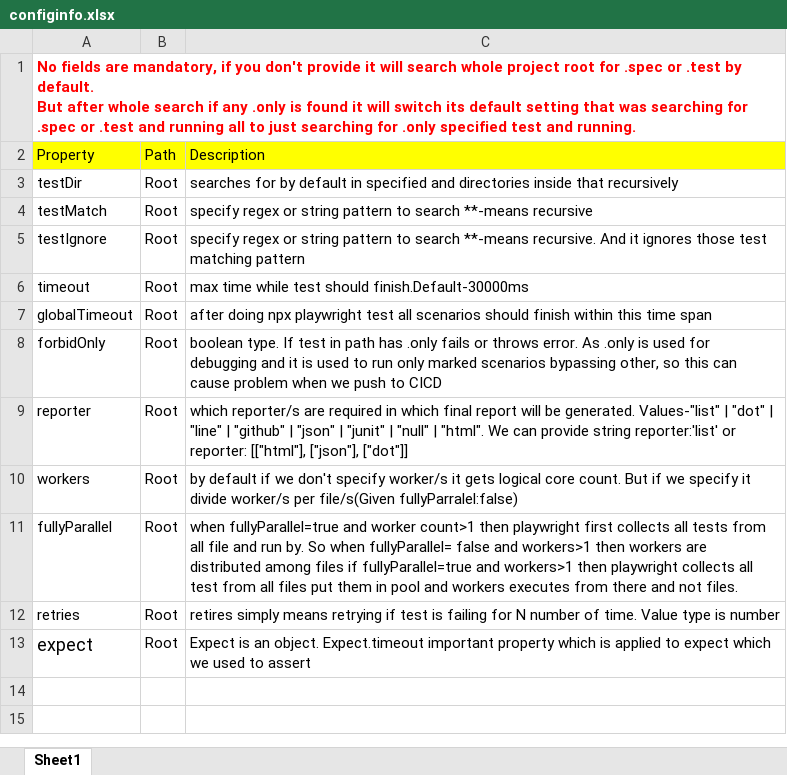
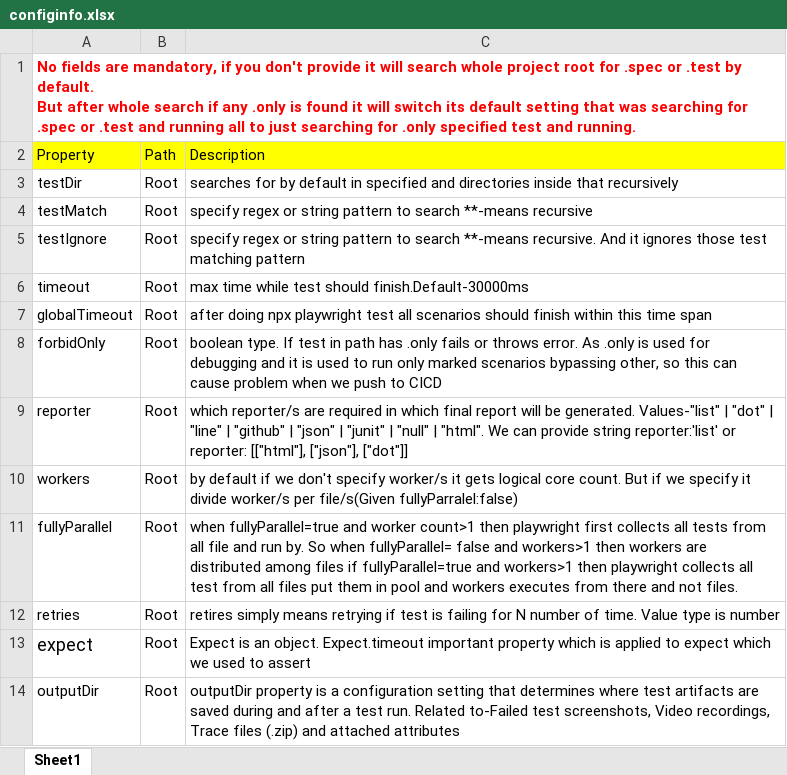
Before and after one commit to vigilanteX/PLAYWRIGHTCONFIG, an Excel workbook: configinfo.xlsx, sheet Sheet1, drawn as a sheet; values as stored, in another font and other column widths than the file's, no borders; the diff names each change by its address in the sheet, - before the commit and + after, or states it on an @@ line.

```diff
--- a/configinfo.xlsx (sheet Sheet1)
+++ b/configinfo.xlsx (sheet Sheet1)
+row 14: outputDir | Root | outputDir property is a configuration setting that determines where test artifacts are saved during and after a test run. Related to-Failed test screenshots, Video recordings, Trace files (.zip) and attached attributes
```
Also changed, not shown: 7 other files.
